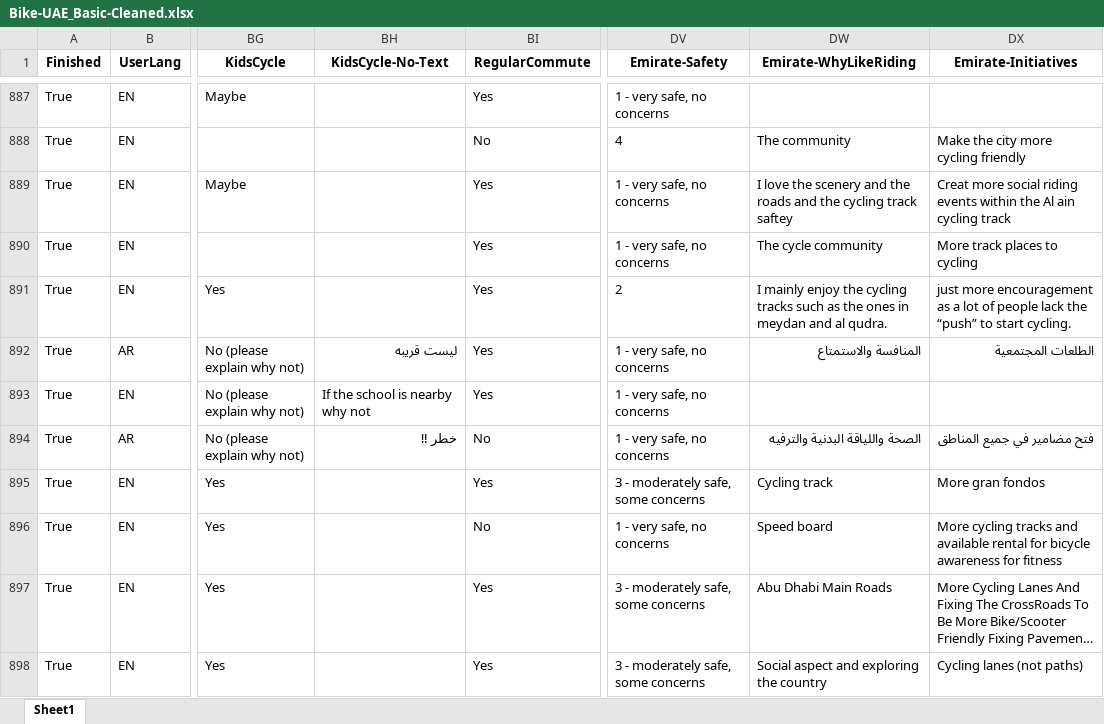
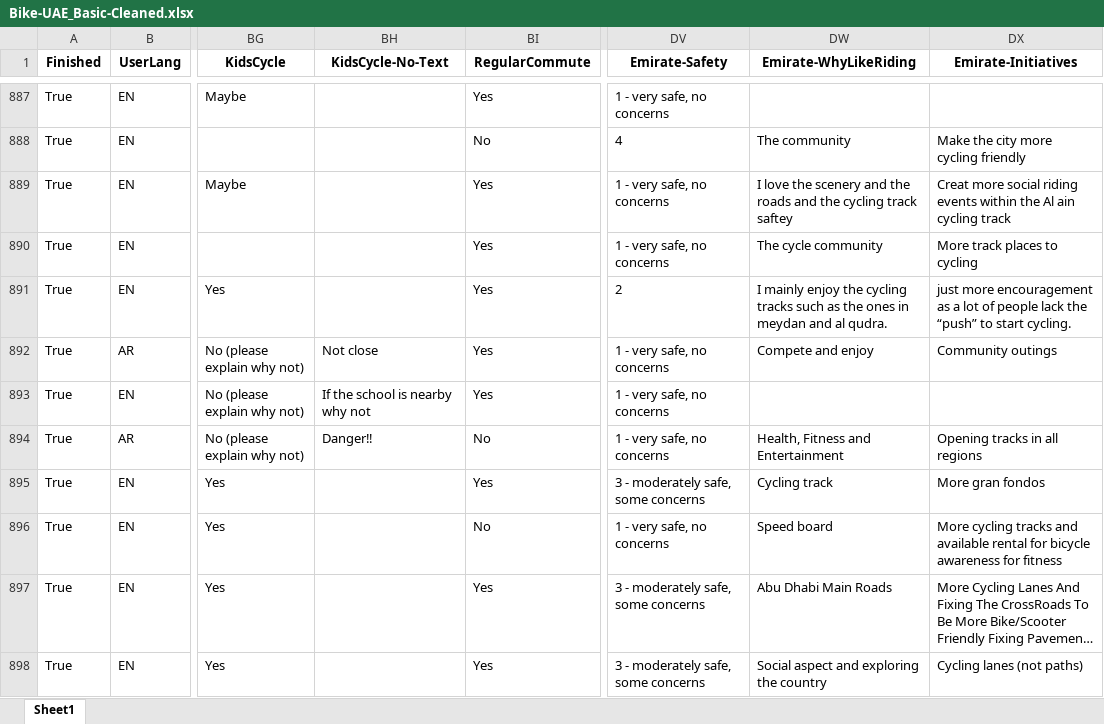
Before and after one commit to moranmaxb/bike-UAE, an Excel workbook: Bike-UAE_Basic-Cleaned.xlsx, sheet Sheet1, drawn as a sheet; only a part is shown, gaps mark what is left out; long unchanged cells end in …; values as stored, in another font and other column widths than the file's, no borders; the diff covers the shown part only; the diff names each change by its address in the sheet, - before the commit and + after, or states it on an @@ line.

```diff
--- a/Bike-UAE_Basic-Cleaned.xlsx (sheet Sheet1)
+++ b/Bike-UAE_Basic-Cleaned.xlsx (sheet Sheet1)
-BH892 (KidsCycle-No-Text): ليست قريبه
+BH892 (KidsCycle-No-Text): Not close
-DW892 (Emirate-WhyLikeRiding): المنافسة والاستمتاع
+DW892 (Emirate-WhyLikeRiding): Compete and enjoy
-DX892 (Emirate-Initiatives): الطلعات المجتمعية
+DX892 (Emirate-Initiatives): Community outings
-BH894 (KidsCycle-No-Text): خطر ‼
+BH894 (KidsCycle-No-Text): Danger‼
-DW894 (Emirate-WhyLikeRiding): الصحة واللياقة البدنية والترفيه
+DW894 (Emirate-WhyLikeRiding): Health, Fitness and Entertainment
-DX894 (Emirate-Initiatives): فتح مضامير في جميع المناطق
+DX894 (Emirate-Initiatives): Opening tracks in all regions
```
Also changed, not shown: 60 edited cells elsewhere in this sheet, 2 other files.
